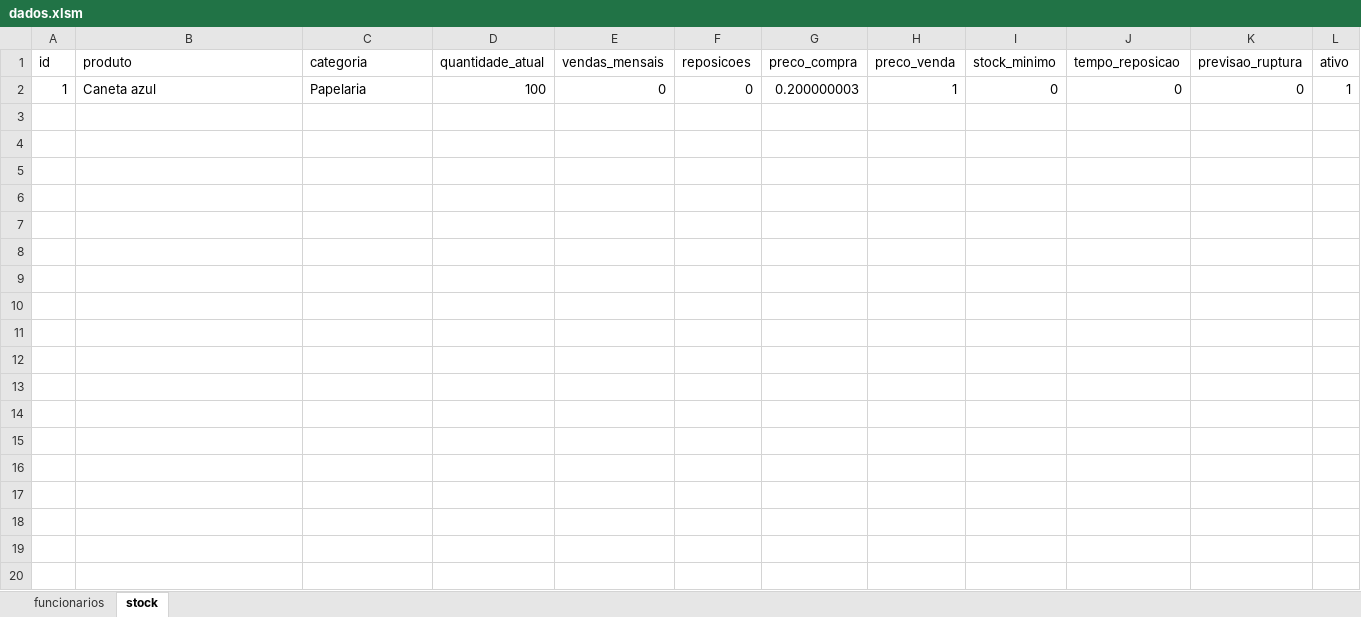
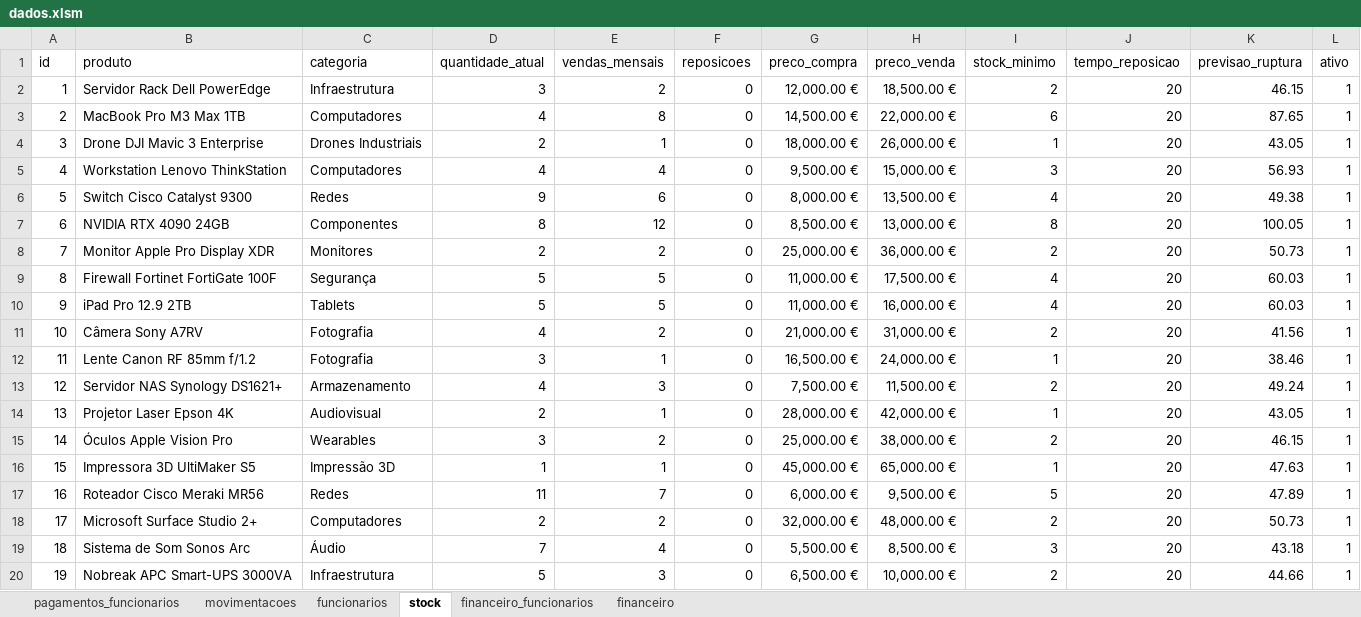
Before and after one commit to Souzana2/sige-pj, an Excel workbook: dados.xlsm, sheet stock, drawn as a sheet; only a part is shown; values as stored, in another font and other column widths than the file's, no borders; charts and pictures and table styles not drawn; removed rows and columns are numbered as before the commit, all else as after; the diff covers the shown part only; the diff names each change by its address in the sheet, - before the commit and + after, or states it on an @@ line.

```diff
--- a/dados.xlsm (sheet stock)
+++ b/dados.xlsm (sheet stock)
+sheet tab: pagamentos_funcionarios
+sheet tab: movimentacoes
+sheet tab: financeiro_funcionarios
+sheet tab: financeiro
-row 2: 1 | Caneta azul | Papelaria | 100 | 0 | 0 | 0.200000003 | 1 | 0 | 0 | 0 | 1
+row 2: 1 | Servidor Rack Dell PowerEdge | Infraestrutura | 3 | 2 | 0 | 12,000.00 € | 18,500.00 € | 2 | 20 | 46.15 | 1
+row 3: 2 | MacBook Pro M3 Max 1TB | Computadores | 4 | 8 | 0 | 14,500.00 € | 22,000.00 € | 6 | 20 | 87.65 | 1
+row 4: 3 | Drone DJI Mavic 3 Enterprise | Drones Industriais | 2 | 1 | 0 | 18,000.00 € | 26,000.00 € | 1 | 20 | 43.05 | 1
+row 5: 4 | Workstation Lenovo ThinkStation | Computadores | 4 | 4 | 0 | 9,500.00 € | 15,000.00 € | 3 | 20 | 56.93 | 1
+row 6: 5 | Switch Cisco Catalyst 9300 | Redes | 9 | 6 | 0 | 8,000.00 € | 13,500.00 € | 4 | 20 | 49.38 | 1
+row 7: 6 | NVIDIA RTX 4090 24GB | Componentes | 8 | 12 | 0 | 8,500.00 € | 13,000.00 € | 8 | 20 | 100.05 | 1
+row 8: 7 | Monitor Apple Pro Display XDR | Monitores | 2 | 2 | 0 | 25,000.00 € | 36,000.00 € | 2 | 20 | 50.73 | 1
+row 9: 8 | Firewall Fortinet FortiGate 100F | Segurança | 5 | 5 | 0 | 11,000.00 € | 17,500.00 € | 4 | 20 | 60.03 | 1
+row 10: 9 | iPad Pro 12.9 2TB | Tablets | 5 | 5 | 0 | 11,000.00 € | 16,000.00 € | 4 | 20 | 60.03 | 1
+row 11: 10 | Câmera Sony A7RV | Fotografia | 4 | 2 | 0 | 21,000.00 € | 31,000.00 € | 2 | 20 | 41.56 | 1
+row 12: 11 | Lente Canon RF 85mm f/1.2 | Fotografia | 3 | 1 | 0 | 16,500.00 € | 24,000.00 € | 1 | 20 | 38.46 | 1
+row 13: 12 | Servidor NAS Synology DS1621+ | Armazenamento | 4 | 3 | 0 | 7,500.00 € | 11,500.00 € | 2 | 20 | 49.24 | 1
+row 14: 13 | Projetor Laser Epson 4K | Audiovisual | 2 | 1 | 0 | 28,000.00 € | 42,000.00 € | 1 | 20 | 43.05 | 1
+row 15: 14 | Óculos Apple Vision Pro | Wearables | 3 | 2 | 0 | 25,000.00 € | 38,000.00 € | 2 | 20 | 46.15 | 1
+row 16: 15 | Impressora 3D UltiMaker S5 | Impressão 3D | 1 | 1 | 0 | 45,000.00 € | 65,000.00 € | 1 | 20 | 47.63 | 1
+row 17: 16 | Roteador Cisco Meraki MR56 | Redes | 11 | 7 | 0 | 6,000.00 € | 9,500.00 € | 5 | 20 | 47.89 | 1
+row 18: 17 | Microsoft Surface Studio 2+ | Computadores | 2 | 2 | 0 | 32,000.00 € | 48,000.00 € | 2 | 20 | 50.73 | 1
+row 19: 18 | Sistema de Som Sonos Arc | Áudio | 7 | 4 | 0 | 5,500.00 € | 8,500.00 € | 3 | 20 | 43.18 | 1
+row 20: 19 | Nobreak APC Smart-UPS 3000VA | Infraestrutura | 5 | 3 | 0 | 6,500.00 € | 10,000.00 € | 2 | 20 | 44.66 | 1
```
Also changed, not shown: 4 added rows elsewhere in this sheet, sheet funcionarios, charts or pictures, dados.xlsx, 10 other files.
